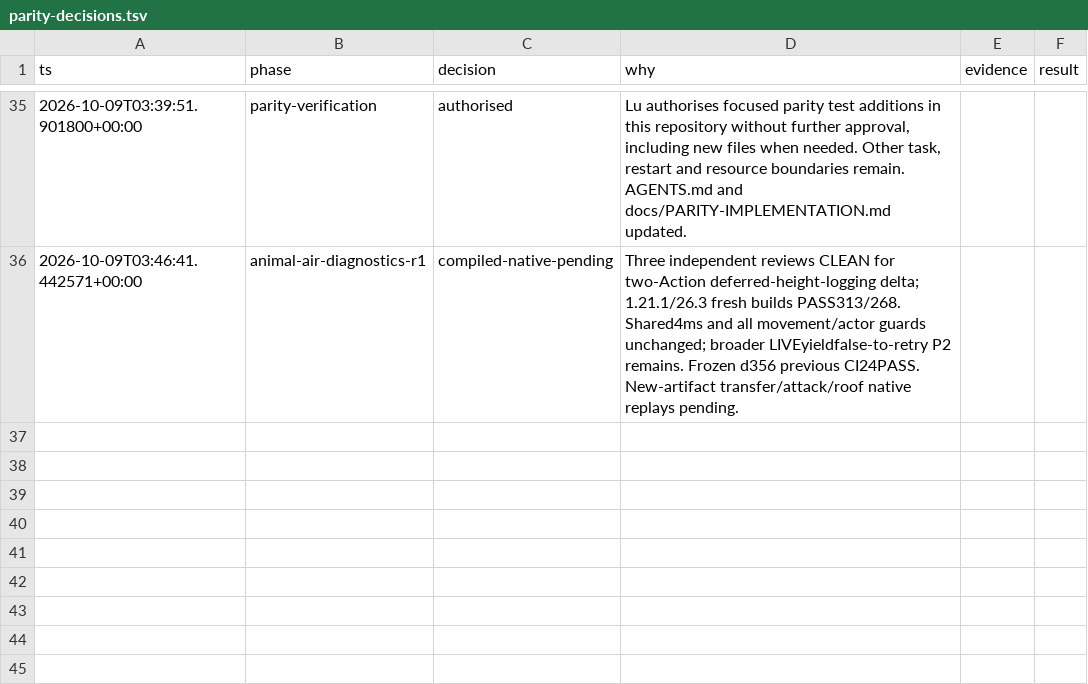
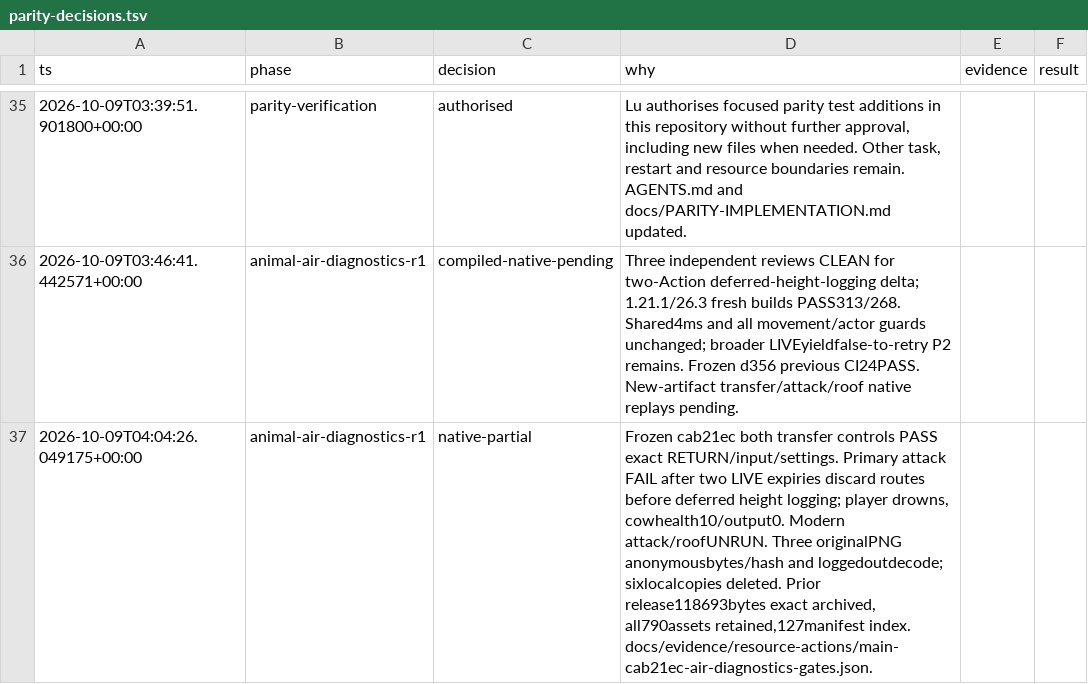
Before and after one commit to luinbytes/lodekeeper, a TSV file: docs/evidence/parity-decisions.tsv, drawn as a sheet; only a part is shown, gaps mark what is left out; the diff names each change by its address in the sheet, - before the commit and + after, or states it on an @@ line.

Commit message:
Record AIR transfer passes and pending-attack failure

```diff
--- a/docs/evidence/parity-decisions.tsv
+++ b/docs/evidence/parity-decisions.tsv
+row 37: 2026-10-09T04:04:26.049175+00:00 | animal-air-diagnostics-r1 | native-partial | Frozen cab21ec both transfer controls PASS exact RETURN/input/settings. Primary attack FAIL after two LIVE expiries discard routes before deferred height logging; player drowns, cowhealth10/output0. Modern attack/roofUNRUN. Three originalPNG anonymousbytes/hash and loggedoutdecode; sixlocalcopies deleted. Prior release118693bytes exact archived, all790assets retained,127manifest index. docs/evidence/resource-actions/main-cab21ec-air-diagnostics-gates.json.
```
Also changed, not shown: 2 other files.
